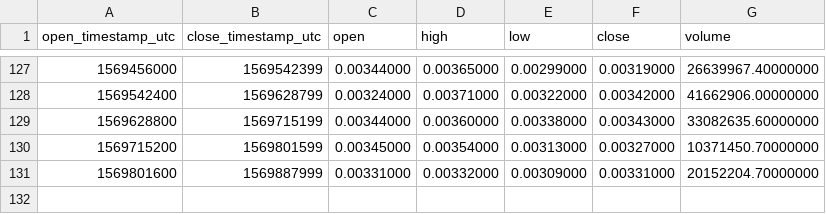
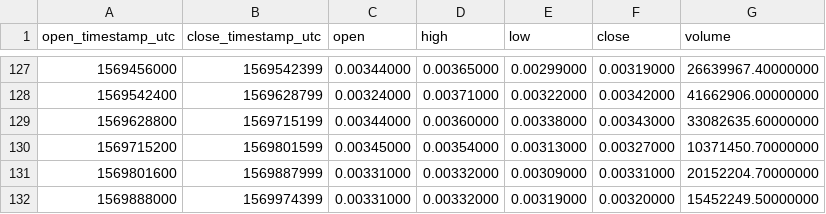
Before and after one commit to cryptobigbro/binance-TFUELUSDT, a CSV file: binance-TFUELUSDT-1d.csv, drawn as a sheet; only a part is shown, gaps mark what is left out; the diff names each change by its address in the sheet, - before the commit and + after, or states it on an @@ line.

```diff
--- a/binance-TFUELUSDT-1d.csv
+++ b/binance-TFUELUSDT-1d.csv
+row 132: 1569888000 | 1569974399 | 0.00331000 | 0.00332000 | 0.00319000 | 0.00320000 | 15452249.50000000
```
Also changed, not shown: binance-TFUELUSDT-1h.csv.
